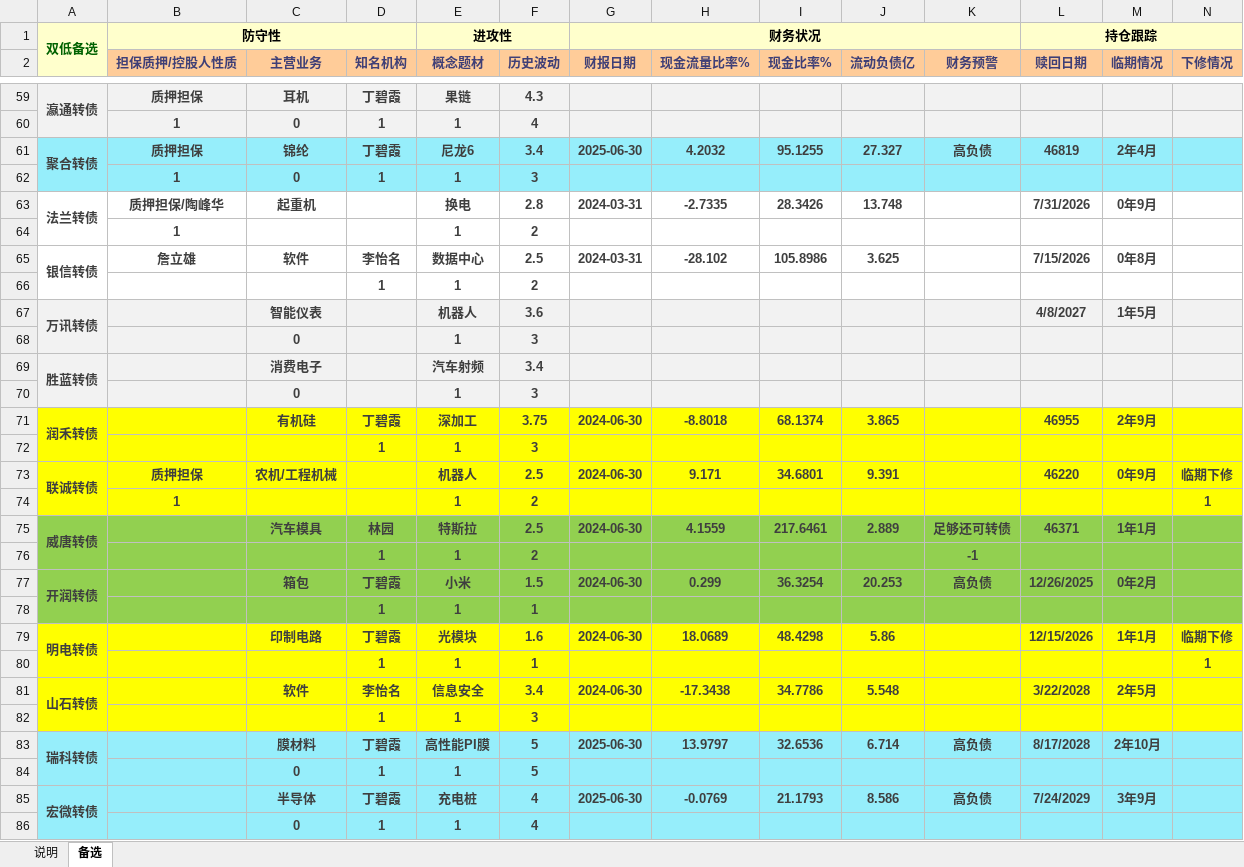
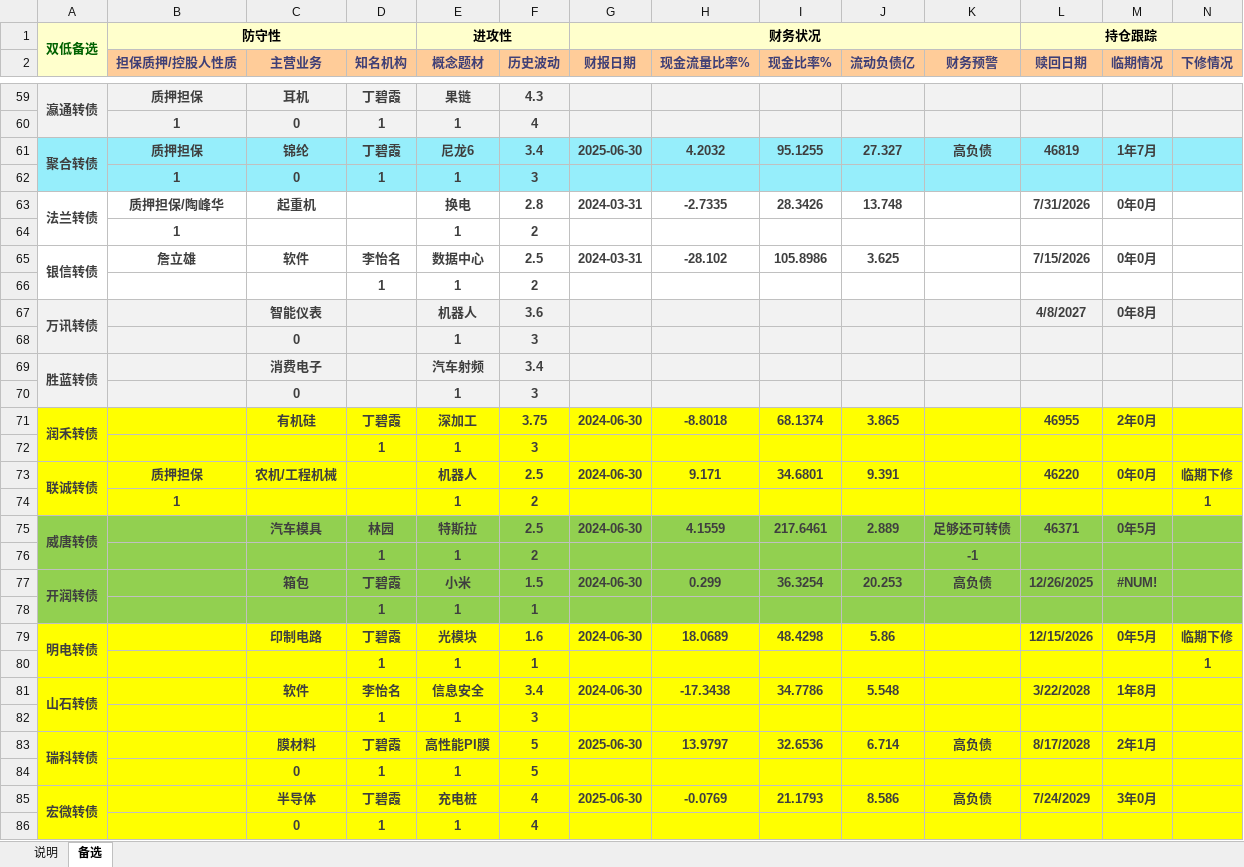
Before and after one commit to sparelife/Harpoon, an Excel workbook: kgoodlist.xlsx, sheet 备选, drawn as a sheet; only a part is shown, gaps mark what is left out; values as stored, in another font and other column widths than the file's, no borders; the diff covers the shown part only; the diff names each change by its address in the sheet, - before the commit and + after, or states it on an @@ line.

Commit message:
chore: 更新 kgoodlist 静态选债列表与 jisilu 全市场指数数据

```diff
--- a/kgoodlist.xlsx (sheet 备选)
+++ b/kgoodlist.xlsx (sheet 备选)
-M61 (临期情况): 2年4月
+M61 (临期情况): 1年7月
-M63 (临期情况): 0年9月
+M63 (临期情况): 0年0月
-M65 (临期情况): 0年8月
+M65 (临期情况): 0年0月
-M67 (临期情况): 1年5月
+M67 (临期情况): 0年8月
-M71 (临期情况): 2年9月
+M71 (临期情况): 2年0月
-M73 (临期情况): 0年9月
+M73 (临期情况): 0年0月
-M75 (临期情况): 1年1月
+M75 (临期情况): 0年5月
-M77 (临期情况): 0年2月
+M77 (临期情况): #NUM!
-M79 (临期情况): 1年1月
+M79 (临期情况): 0年5月
-M81 (临期情况): 2年5月
+M81 (临期情况): 1年8月
-A83:N86 fill: #96EEFB
+A83:N86 fill: #FFFF00
-M83 (临期情况): 2年10月
+M83 (临期情况): 2年1月
-M85 (临期情况): 3年9月
+M85 (临期情况): 3年0月
```
Also changed, not shown: 12 added rows, 14 edited cells and cell formats elsewhere in this sheet, index_jsl_all.xlsx.
